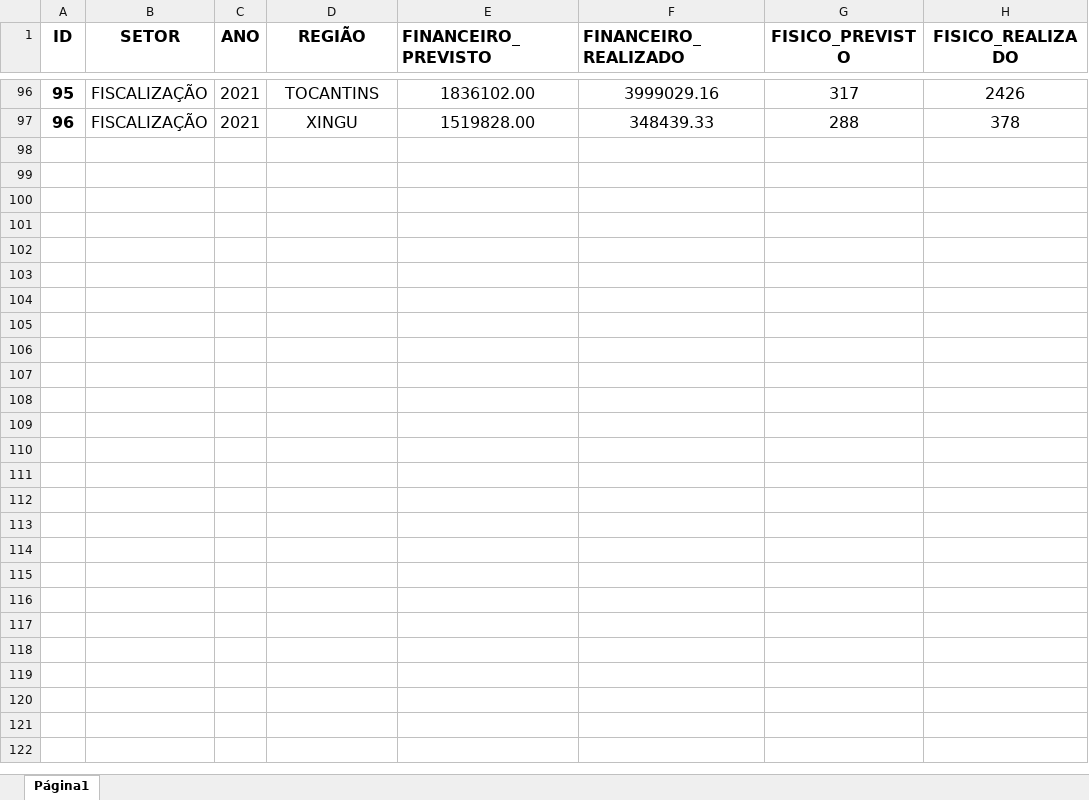
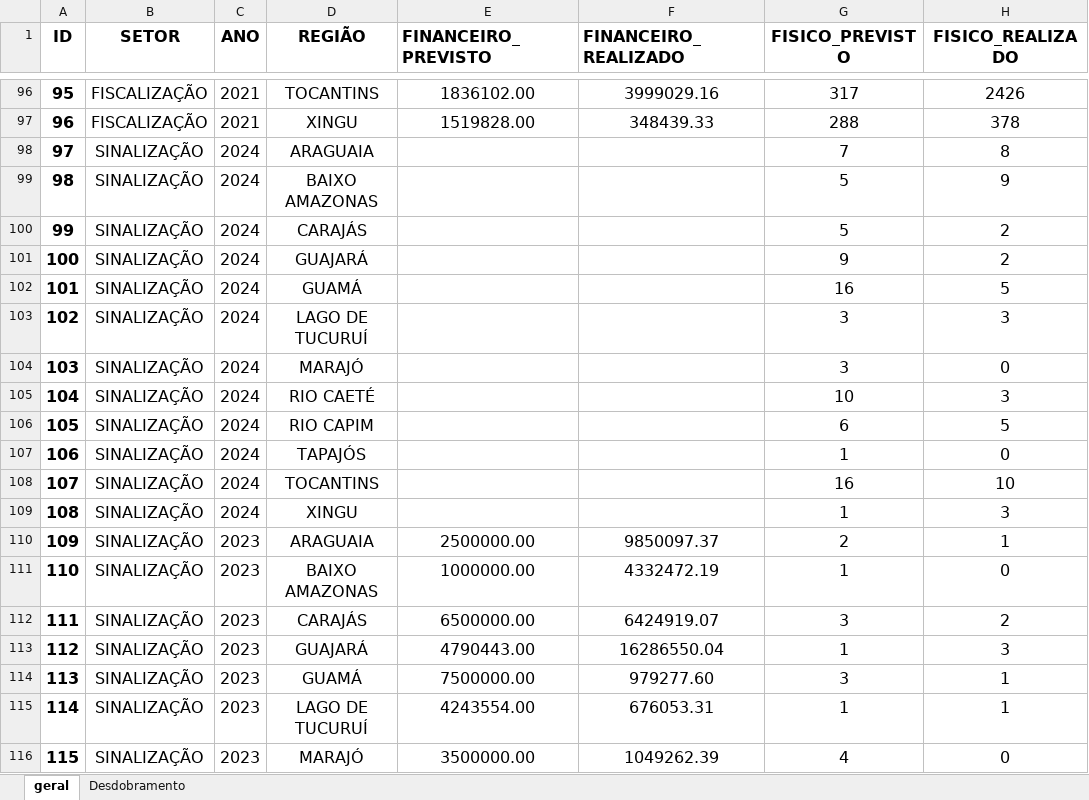
Before and after one commit to MarioDhiego/Dashboard_PPA, an Excel workbook: BANCO_PPA.xlsx, sheet geral, drawn as a sheet; only a part is shown, gaps mark what is left out; values as stored, in another font and other column widths than the file's, no borders; charts and pictures not drawn; the diff covers the shown part only; the diff names each change by its address in the sheet, - before the commit and + after, or states it on an @@ line.

```diff
--- a/BANCO_PPA.xlsx (sheet geral)
+++ b/BANCO_PPA.xlsx (sheet geral)
-sheet tab: Página1
+sheet tab: geral
+sheet tab: Desdobramento
+row 98: 97 | SINALIZAÇÃO | 2024 | ARAGUAIA |  |  | 7 | 8
+row 99: 98 | SINALIZAÇÃO | 2024 | BAIXO AMAZONAS |  |  | 5 | 9
+row 100: 99 | SINALIZAÇÃO | 2024 | CARAJÁS |  |  | 5 | 2
+row 101: 100 | SINALIZAÇÃO | 2024 | GUAJARÁ |  |  | 9 | 2
+row 102: 101 | SINALIZAÇÃO | 2024 | GUAMÁ |  |  | 16 | 5
+row 103: 102 | SINALIZAÇÃO | 2024 | LAGO DE TUCURUÍ |  |  | 3 | 3
+row 104: 103 | SINALIZAÇÃO | 2024 | MARAJÓ |  |  | 3 | 0
+row 105: 104 | SINALIZAÇÃO | 2024 | RIO CAETÉ |  |  | 10 | 3
+row 106: 105 | SINALIZAÇÃO | 2024 | RIO CAPIM |  |  | 6 | 5
+row 107: 106 | SINALIZAÇÃO | 2024 | TAPAJÓS |  |  | 1 | 0
+row 108: 107 | SINALIZAÇÃO | 2024 | TOCANTINS |  |  | 16 | 10
+row 109: 108 | SINALIZAÇÃO | 2024 | XINGU |  |  | 1 | 3
+row 110: 109 | SINALIZAÇÃO | 2023 | ARAGUAIA | 2500000.00 | 9850097.37 | 2 | 1
+row 111: 110 | SINALIZAÇÃO | 2023 | BAIXO AMAZONAS | 1000000.00 | 4332472.19 | 1 | 0
+row 112: 111 | SINALIZAÇÃO | 2023 | CARAJÁS | 6500000.00 | 6424919.07 | 3 | 2
+row 113: 112 | SINALIZAÇÃO | 2023 | GUAJARÁ | 4790443.00 | 16286550.04 | 1 | 3
+row 114: 113 | SINALIZAÇÃO | 2023 | GUAMÁ | 7500000.00 | 979277.60 | 3 | 1
+row 115: 114 | SINALIZAÇÃO | 2023 | LAGO DE TUCURUÍ | 4243554.00 | 676053.31 | 1 | 1
+row 116: 115 | SINALIZAÇÃO | 2023 | MARAJÓ | 3500000.00 | 1049262.39 | 4 | 0
```
Also changed, not shown: 29 added rows elsewhere in this sheet, charts or pictures.
